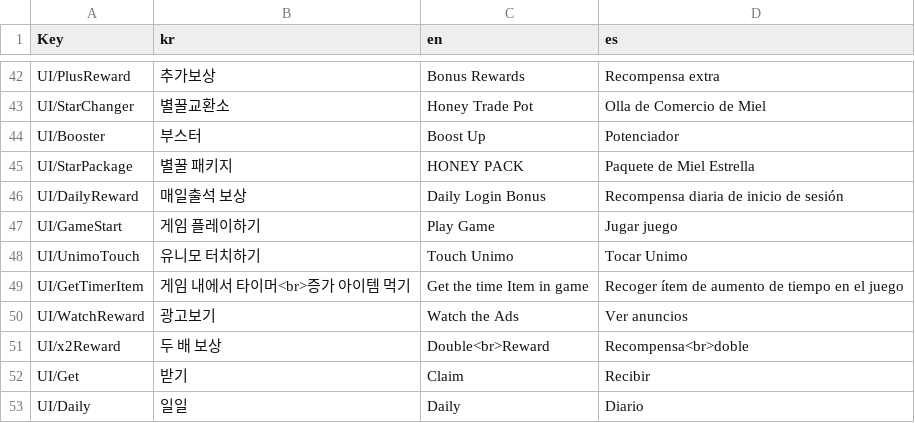
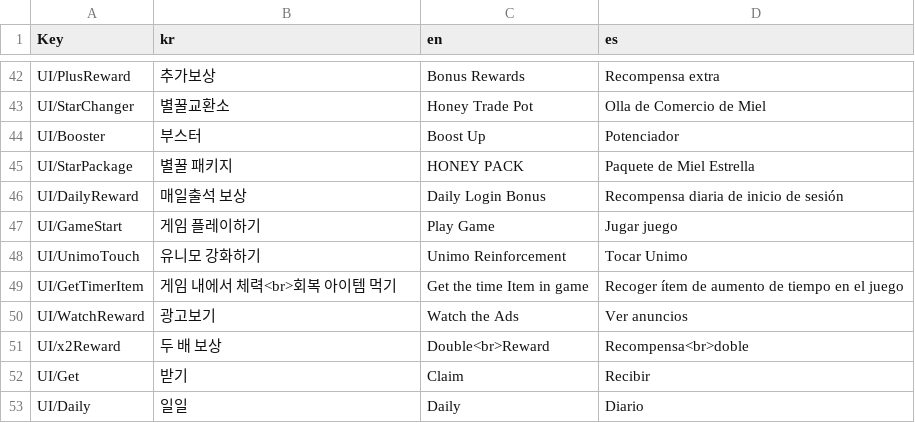
Before and after one commit to harangji/Unimo-StarTree, a CSV file: Assets/Resources/Datas/LO_UI.csv, drawn as a sheet; only a part is shown, gaps mark what is left out.

Commit message:
- 재화 시스템     - 상점의 유니모, 붕붕엔진 소모처 및 가격 변동 적용     - 파랑 별꿀 교환비 1:500 ⇒ 1:150으로 변경 - 퀘스트 시스템     - 퀘스트 3,4번째 항목 변경 ⇒ 해당 내역에 따른 기획서 내용대로 보상도 수정 완료         - 유니모 3번 터치하기 → 유니모 3번 강화하기         - 인게임 시간 증가 아이템 먹기 → 회복 증가 아이템 먹기 - 보너스 스테이지 UI 드래그 튕김 현상 수정

```diff
--- a/Assets/Resources/Datas/LO_UI.csv
+++ b/Assets/Resources/Datas/LO_UI.csv
@@ -47,4 +47,4 @@ UI/DailyReward,매일출석 보상,Daily Login Bonus,Recompensa diaria de inicio
 UI/GameStart,게임 플레이하기,Play Game,Jugar juego
-UI/UnimoTouch,유니모 터치하기,Touch Unimo,Tocar Unimo
-UI/GetTimerItem,게임 내에서 타이머<br>증가 아이템 먹기,Get the time Item in game,Recoger ítem de aumento de tiempo en el juego
+UI/UnimoTouch,유니모 강화하기,Unimo Reinforcement,Tocar Unimo
+UI/GetTimerItem,게임 내에서 체력<br>회복 아이템 먹기,Get the time Item in game,Recoger ítem de aumento de tiempo en el juego
 UI/WatchReward,광고보기,Watch the Ads,Ver anuncios
```
Also changed, not shown: 10 other files.
